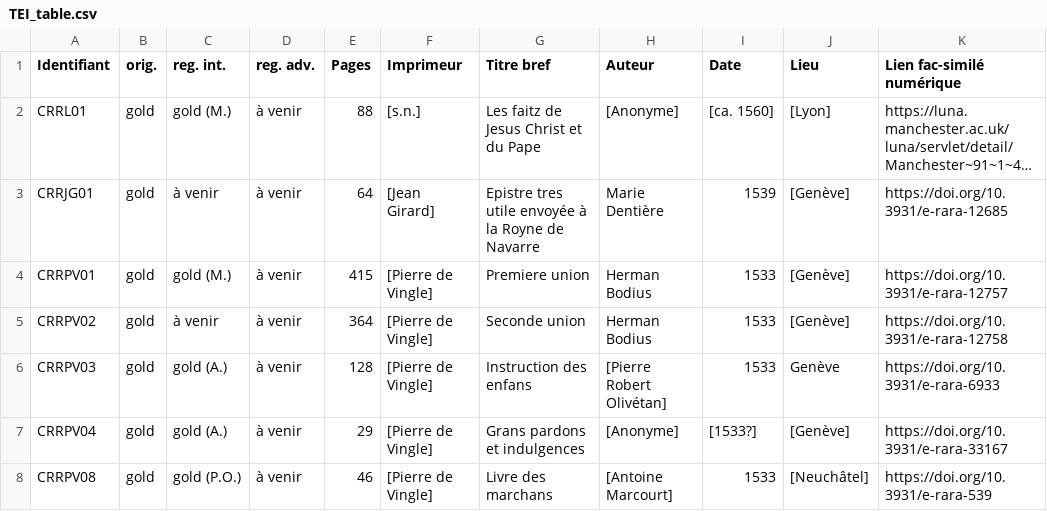
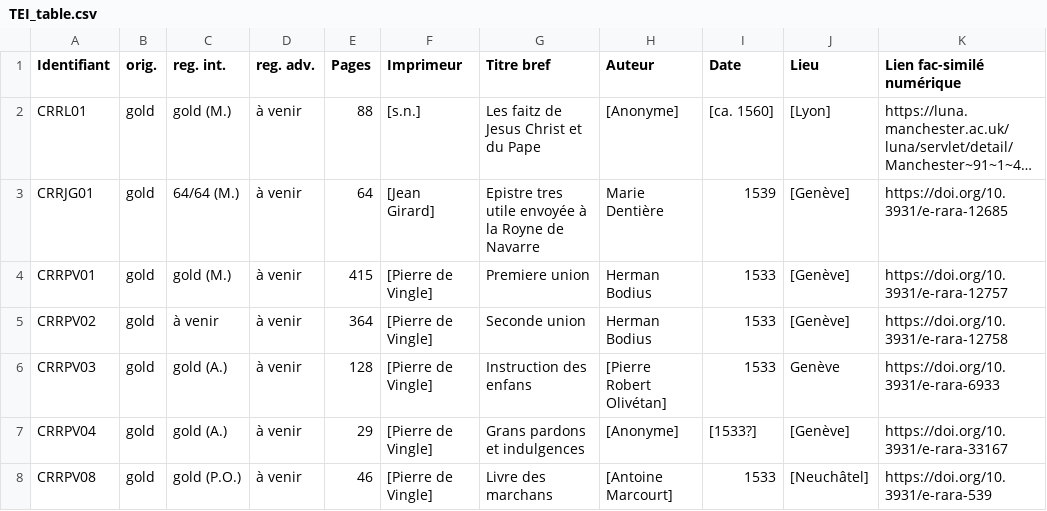
Before and after one commit to SETAFDH/TEI-SETAF, a CSV file: TEI_table.csv, drawn as a sheet; only a part is shown; long unchanged cells end in …; the diff names each change by its address in the sheet, - before the commit and + after, or states it on an @@ line.

Commit message:
Update TEI_table.csv

```diff
--- a/TEI_table.csv
+++ b/TEI_table.csv
-C3 (reg. int.): à venir
+C3 (reg. int.): 64/64 (M.)
```
